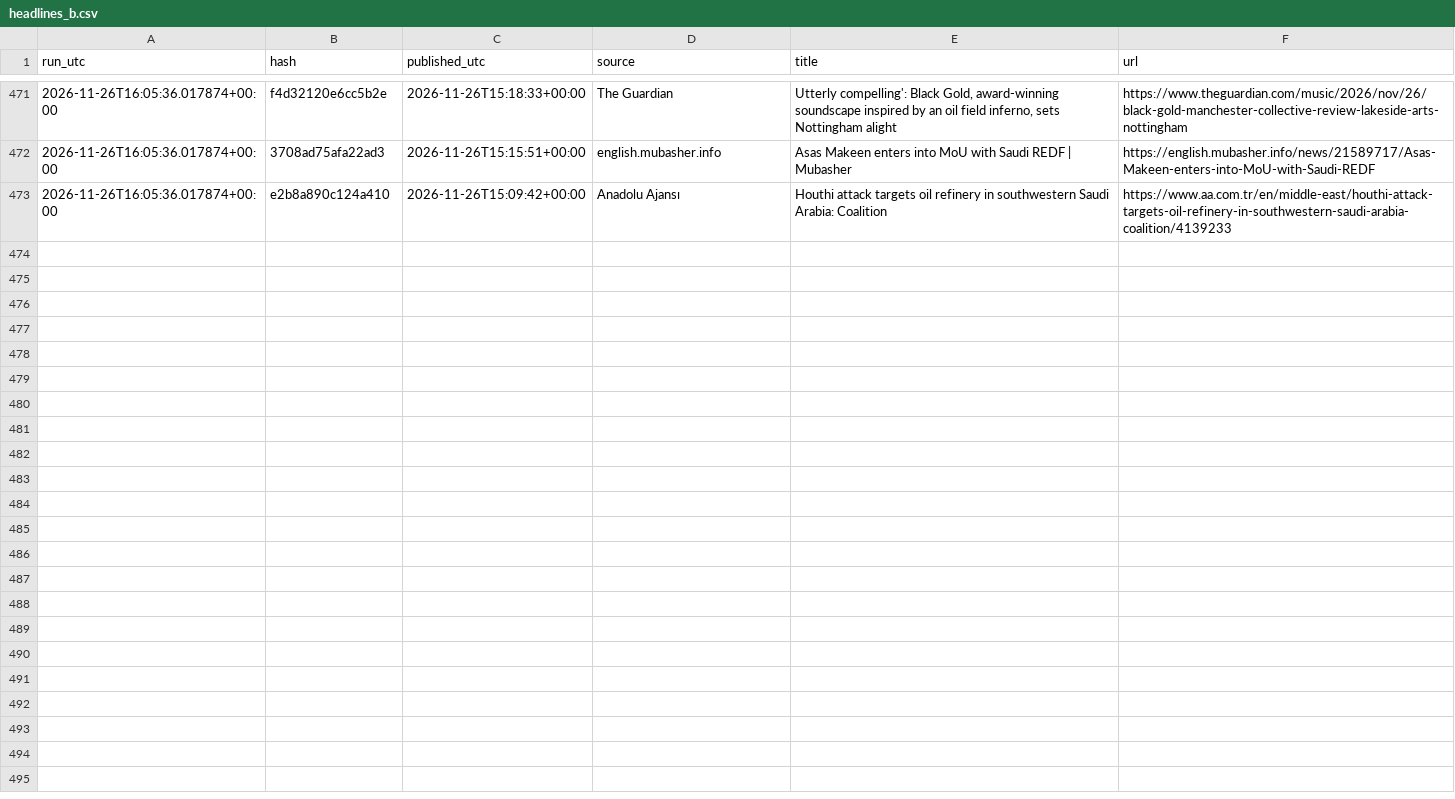
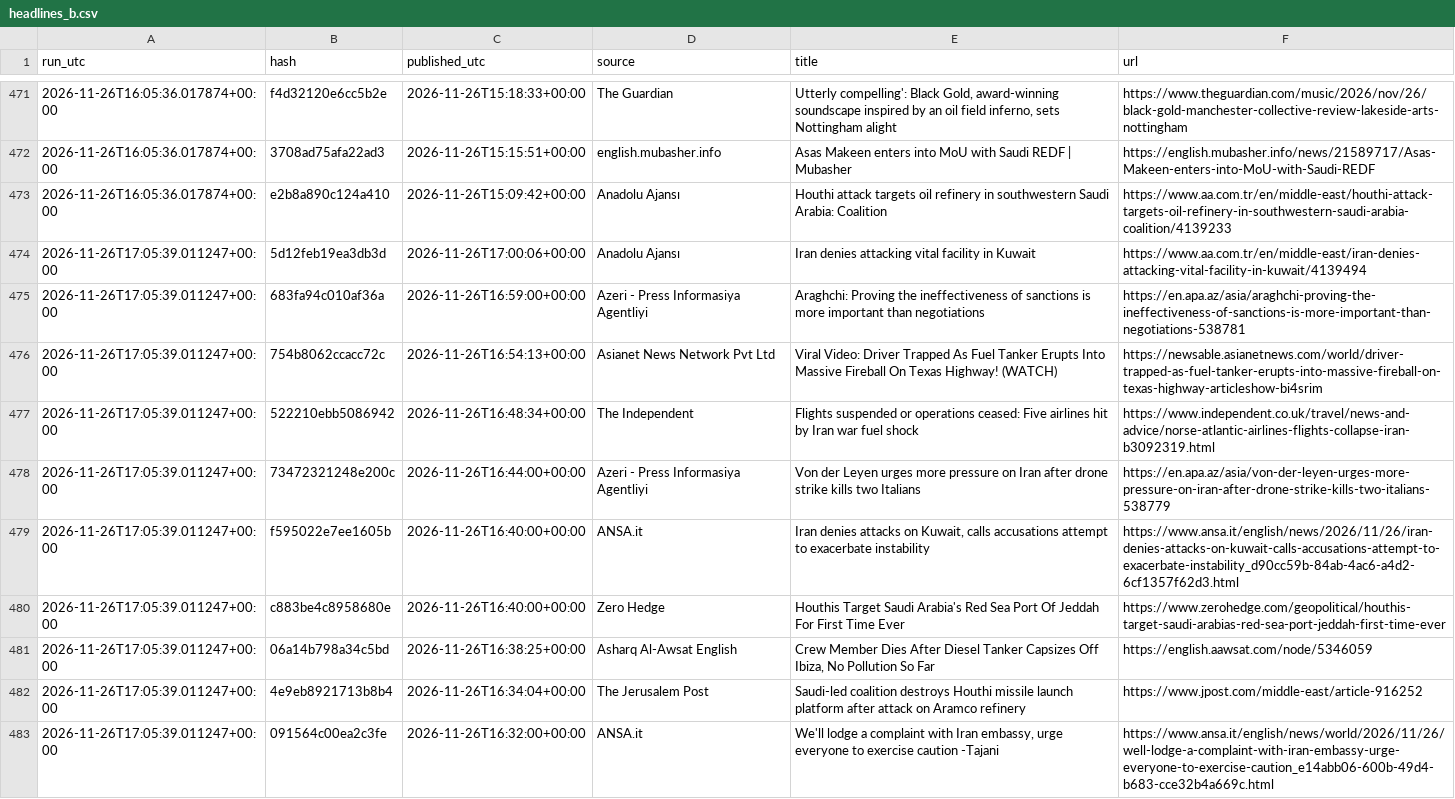
Before and after one commit to beausiff/Oil-signal-logger, a CSV file: backup/headlines_b.csv, drawn as a sheet; only a part is shown, gaps mark what is left out; the diff covers the shown part only; the diff names each change by its address in the sheet, - before the commit and + after, or states it on an @@ line.

```diff
--- a/backup/headlines_b.csv
+++ b/backup/headlines_b.csv
+row 474: 2026-11-26T17:05:39.011247+00:00 | 5d12feb19ea3db3d | 2026-11-26T17:00:06+00:00 | Anadolu Ajansı | Iran denies attacking vital facility in Kuwait | https://www.aa.com.tr/en/middle-east/iran-denies-attacking-vital-facility-in-kuwait/4139494
+row 475: 2026-11-26T17:05:39.011247+00:00 | 683fa94c010af36a | 2026-11-26T16:59:00+00:00 | Azeri - Press Informasiya Agentliyi | Araghchi: Proving the ineffectiveness of sanctions is more important than negotiations | https://en.apa.az/asia/araghchi-proving-the-ineffectiveness-of-sanctions-is-more-important-than-negotiations-538781
+row 476: 2026-11-26T17:05:39.011247+00:00 | 754b8062ccacc72c | 2026-11-26T16:54:13+00:00 | Asianet News Network Pvt Ltd | Viral Video: Driver Trapped As Fuel Tanker Erupts Into Massive Fireball On Texas Highway! (WATCH) | https://newsable.asianetnews.com/world/driver-trapped-as-fuel-tanker-erupts-into-massive-fireball-on-texas-highway-articleshow-bi4srim
+row 477: 2026-11-26T17:05:39.011247+00:00 | 522210ebb5086942 | 2026-11-26T16:48:34+00:00 | The Independent | Flights suspended or operations ceased: Five airlines hit by Iran war fuel shock | https://www.independent.co.uk/travel/news-and-advice/norse-atlantic-airlines-flights-collapse-iran-b3092319.html
+row 478: 2026-11-26T17:05:39.011247+00:00 | 73472321248e200c | 2026-11-26T16:44:00+00:00 | Azeri - Press Informasiya Agentliyi | Von der Leyen urges more pressure on Iran after drone strike kills two Italians | https://en.apa.az/asia/von-der-leyen-urges-more-pressure-on-iran-after-drone-strike-kills-two-italians-538779
+row 479: 2026-11-26T17:05:39.011247+00:00 | f595022e7ee1605b | 2026-11-26T16:40:00+00:00 | ANSA.it | Iran denies attacks on Kuwait, calls accusations attempt to exacerbate instability | https://www.ansa.it/english/news/2026/11/26/iran-denies-attacks-on-kuwait-calls-accusations-attempt-to-exacerbate-instability_d90cc59b-84ab-4ac6-a4d2-6cf1357f62d3.html
+row 480: 2026-11-26T17:05:39.011247+00:00 | c883be4c8958680e | 2026-11-26T16:40:00+00:00 | Zero Hedge | Houthis Target Saudi Arabia's Red Sea Port Of Jeddah For First Time Ever | https://www.zerohedge.com/geopolitical/houthis-target-saudi-arabias-red-sea-port-jeddah-first-time-ever
+row 481: 2026-11-26T17:05:39.011247+00:00 | 06a14b798a34c5bd | 2026-11-26T16:38:25+00:00 | Asharq Al-Awsat English | Crew Member Dies After Diesel Tanker Capsizes Off Ibiza, No Pollution So Far | https://english.aawsat.com/node/5346059
+row 482: 2026-11-26T17:05:39.011247+00:00 | 4e9eb8921713b8b4 | 2026-11-26T16:34:04+00:00 | The Jerusalem Post | Saudi-led coalition destroys Houthi missile launch platform after attack on Aramco refinery | https://www.jpost.com/middle-east/article-916252
+row 483: 2026-11-26T17:05:39.011247+00:00 | 091564c00ea2c3fe | 2026-11-26T16:32:00+00:00 | ANSA.it | We'll lodge a complaint with Iran embassy, urge everyone to exercise caution -Tajani | https://www.ansa.it/english/news/world/2026/11/26/well-lodge-a-complaint-with-iran-embassy-urge-everyone-to-exercise-caution_e14abb06-600b-49d4-b683-cce32b4a669c.html
```
Also changed, not shown: 9 added rows elsewhere in this file, backup/context.csv, backup/feed_b_state.csv, 5 other files.
